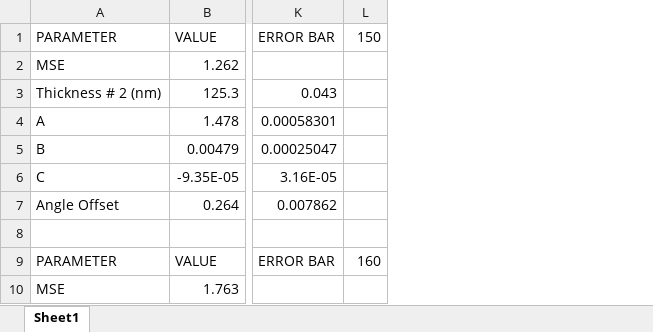
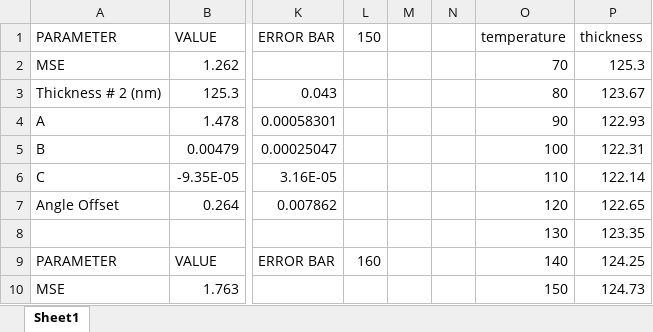
Before and after one commit to ClaudeMao/Data_Analysis, an Excel workbook: Experiments/Ellipsometry/last-day-2.xlsx, sheet Sheet1, drawn as a sheet; only a part is shown, gaps mark what is left out; values as stored, in another font and other column widths than the file's, no borders; charts and pictures not drawn; rows hold the shown columns only; the diff names each change by its address in the sheet, - before the commit and + after, or states it on an @@ line.

Commit message:
add scattering graph

```diff
--- a/Experiments/Ellipsometry/last-day-2.xlsx (sheet Sheet1)
+++ b/Experiments/Ellipsometry/last-day-2.xlsx (sheet Sheet1)
+column M, empty
+column N, empty
+column O, rows 1-10: temperature | 70 | 80 | 90 | 100 | 110 | 120 | 130 | 140 | 150
+column P, rows 1-10: thickness | 125.3 | 123.67 | 122.93 | 122.31 | 122.14 | 122.65 | 123.35 | 124.25 | 124.73
-row 8: (empty)
+row 8:  |  |  |  |  |  | 130 | 123.35
```
Also changed, not shown: charts or pictures.
